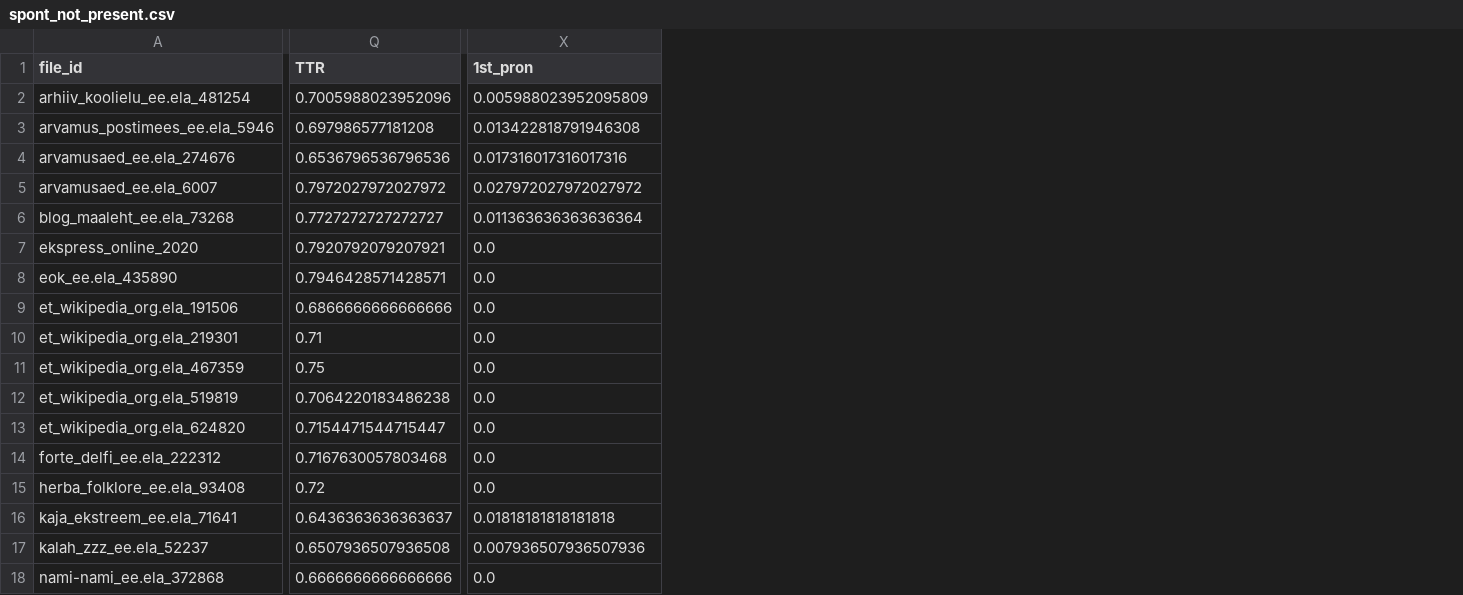
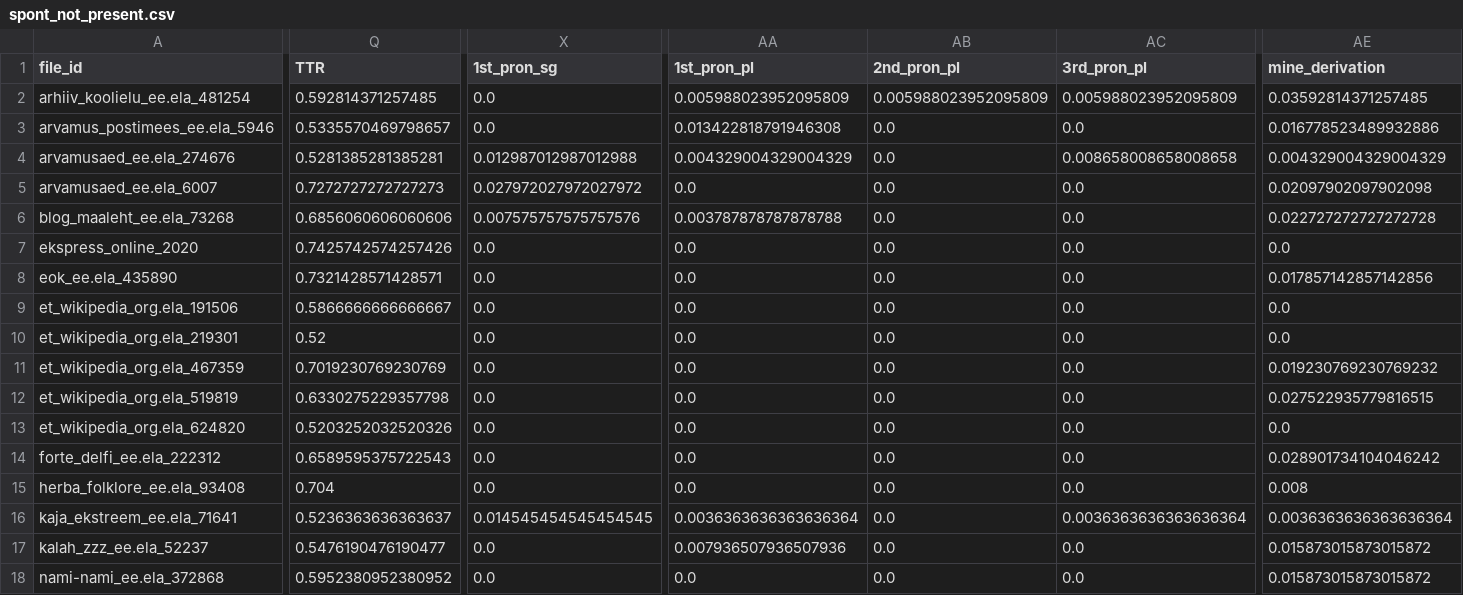
Before and after one commit to kristiinavaik/limesurvey_data, a CSV file: eesti_analyys/dimensioonide_grupid/spont/spont_not_present.csv, drawn as a sheet; only a part is shown, gaps mark what is left out; the diff covers the shown part only; the diff names each change by its address in the sheet, - before the commit and + after, or states it on an @@ line.

```diff
--- a/eesti_analyys/dimensioonide_grupid/spont/spont_not_present.csv
+++ b/eesti_analyys/dimensioonide_grupid/spont/spont_not_present.csv
+column AA (1st_pron_pl), rows 2-18: 0.005988023952095809 | 0.013422818791946308 | 0.004329004329004329 | 0.0 | 0.003787878787878788 | 0.0 | 0.0 | 0.0 | 0.0 | 0.0 | 0.0 | 0.0 | 0.0 | 0.0 | 0.0036363636363636364 | 0.007936507936507936 | 0.0
+column AB (2nd_pron_pl), rows 2-18: 0.005988023952095809 | 0.0 | 0.0 | 0.0 | 0.0 | 0.0 | 0.0 | 0.0 | 0.0 | 0.0 | 0.0 | 0.0 | 0.0 | 0.0 | 0.0 | 0.0 | 0.0
+column AC (3rd_pron_pl), rows 2-18: 0.005988023952095809 | 0.0 | 0.008658008658008658 | 0.0 | 0.0 | 0.0 | 0.0 | 0.0 | 0.0 | 0.0 | 0.0 | 0.0 | 0.0 | 0.0 | 0.0036363636363636364 | 0.0 | 0.0
+column AE (mine_derivation), rows 2-18: 0.03592814371257485 | 0.016778523489932886 | 0.004329004329004329 | 0.02097902097902098 | 0.022727272727272728 | 0.0 | 0.017857142857142856 | 0.0 | 0.0 | 0.019230769230769232 | 0.027522935779816515 | 0.0 | 0.028901734104046242 | 0.008 | 0.0036363636363636364 | 0.015873015873015872 | 0.015873015873015872
-X1: 1st_pron
+X1: 1st_pron_sg
-Q2 (TTR): 0.7005988023952096
+Q2 (TTR): 0.592814371257485
-X2 (1st_pron_sg): 0.005988023952095809
+X2 (1st_pron_sg): 0.0
-Q3 (TTR): 0.697986577181208
+Q3 (TTR): 0.5335570469798657
-X3 (1st_pron_sg): 0.013422818791946308
+X3 (1st_pron_sg): 0.0
-Q4 (TTR): 0.6536796536796536
+Q4 (TTR): 0.5281385281385281
-X4 (1st_pron_sg): 0.017316017316017316
+X4 (1st_pron_sg): 0.012987012987012988
-Q5 (TTR): 0.7972027972027972
+Q5 (TTR): 0.7272727272727273
-Q6 (TTR): 0.7727272727272727
+Q6 (TTR): 0.6856060606060606
-X6 (1st_pron_sg): 0.011363636363636364
+X6 (1st_pron_sg): 0.007575757575757576
-Q7 (TTR): 0.7920792079207921
+Q7 (TTR): 0.7425742574257426
-Q8 (TTR): 0.7946428571428571
+Q8 (TTR): 0.7321428571428571
-Q9 (TTR): 0.6866666666666666
+Q9 (TTR): 0.5866666666666667
-Q10 (TTR): 0.71
+Q10 (TTR): 0.52
-Q11 (TTR): 0.75
+Q11 (TTR): 0.7019230769230769
-Q12 (TTR): 0.7064220183486238
+Q12 (TTR): 0.6330275229357798
-Q13 (TTR): 0.7154471544715447
+Q13 (TTR): 0.5203252032520326
-Q14 (TTR): 0.7167630057803468
+Q14 (TTR): 0.6589595375722543
-Q15 (TTR): 0.72
+Q15 (TTR): 0.704
-Q16 (TTR): 0.6436363636363637
+Q16 (TTR): 0.5236363636363637
-X16 (1st_pron_sg): 0.01818181818181818
+X16 (1st_pron_sg): 0.014545454545454545
-Q17 (TTR): 0.6507936507936508
+Q17 (TTR): 0.5476190476190477
-X17 (1st_pron_sg): 0.007936507936507936
+X17 (1st_pron_sg): 0.0
-Q18 (TTR): 0.6666666666666666
+Q18 (TTR): 0.5952380952380952
```
Also changed, not shown: 86 edited cells elsewhere in this file, eesti_analyys/dimensioonide_grupid/abs/abs_not_present.csv, eesti_analyys/dimensioonide_grupid/form/form_not_present.csv, 36 other files.
